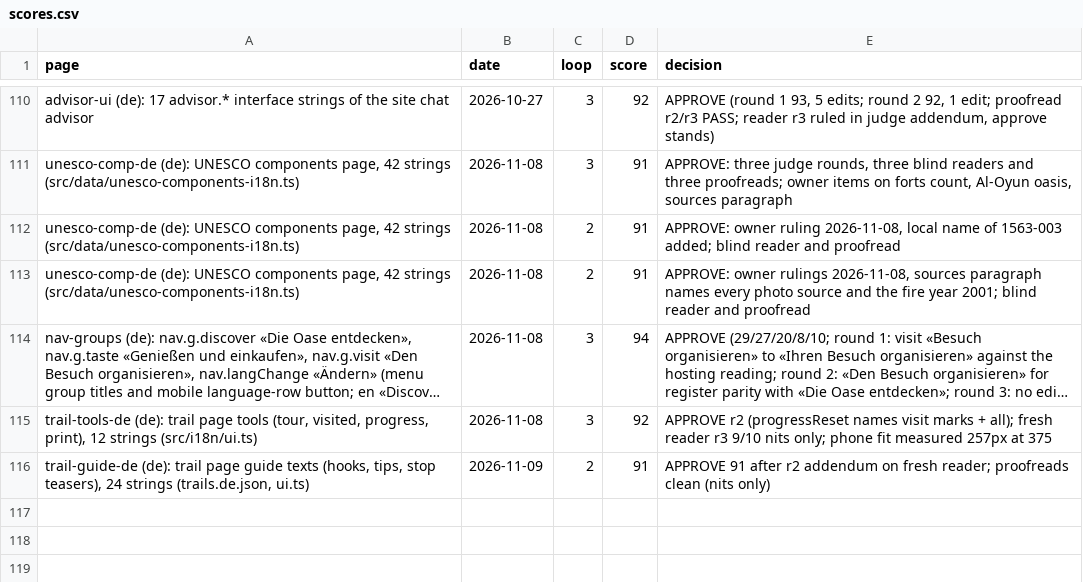
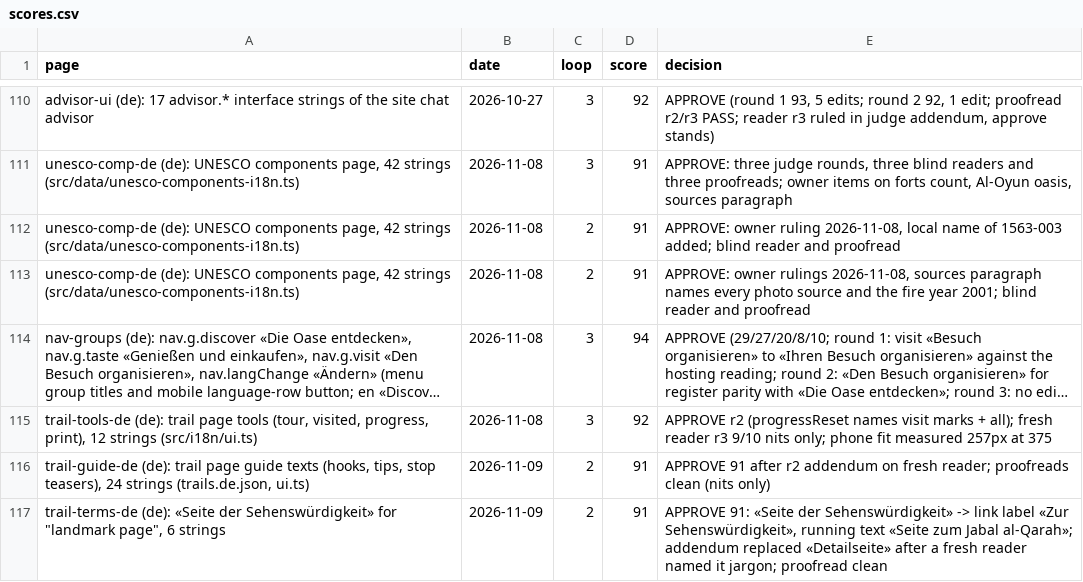
Before and after one commit to eyad62689-lab/visit-alahsa, a CSV file: de-translation/memory/scores.csv, drawn as a sheet; only a part is shown, gaps mark what is left out; long unchanged cells end in …; the diff names each change by its address in the sheet, - before the commit and + after, or states it on an @@ line.

Commit message:
i18n: revise trail stop and landmark-page terms in ru, de, ur
- ru: "остановка" -> "точка маршрута" / "точка" on trail pages (labels, tour, progress, intros, tips, UNESCO note)
- de: "Seite der Sehenswürdigkeit" -> link label "Zur Sehenswürdigkeit"; running text "Seite zum Jabal al-Qarah"
- ur: Sources heading and label "ذرائع" -> "ماخذ"
- translation memory, termbase (superseded entries) and scores updated

```diff
--- a/de-translation/memory/scores.csv
+++ b/de-translation/memory/scores.csv
+row 117: trail-terms-de (de): «Seite der Sehenswürdigkeit» for "landmark page", 6 strings | 2026-11-09 | 2 | 91 | APPROVE 91: «Seite der Sehenswürdigkeit» -> link label «Zur Sehenswürdigkeit», running text «Seite zum Jabal al-Qarah»; addendum replaced «Detailseite» after a fresh reader named it jargon; proofread clean
```
Also changed, not shown: ru-translation/memory/scores.csv, ur-translation/memory/scores.csv, 10 other files.
